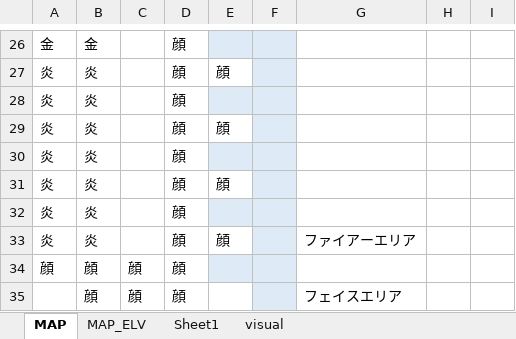
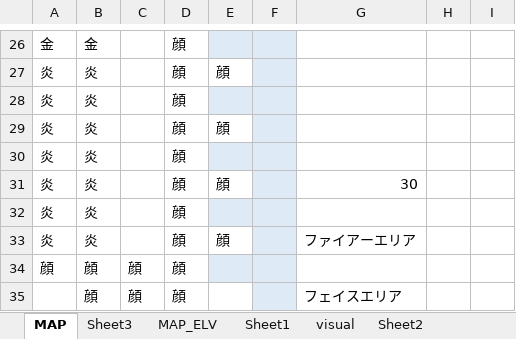
Before and after one commit to eqlair/magia-pilgrims, an Excel workbook: android/app/src/main/assets/public/files/MAP/MAP002.xlsx, sheet MAP, drawn as a sheet; only a part is shown, gaps mark what is left out; values as stored, in another font and other column widths than the file's, no borders; the diff covers the shown part only; the diff names each change by its address in the sheet, - before the commit and + after, or states it on an @@ line.

```diff
--- a/android/app/src/main/assets/public/files/MAP/MAP002.xlsx (sheet MAP)
+++ b/android/app/src/main/assets/public/files/MAP/MAP002.xlsx (sheet MAP)
+sheet tab: Sheet3
+sheet tab: Sheet2
-G31: (empty)
+G31: 30
```
Also changed, not shown: 9 edited cells elsewhere in this sheet, sheet MAP_ELV, files/MAP/MAP002.xlsx, public/files/MAP/MAP002.xlsx, 9 other files.
